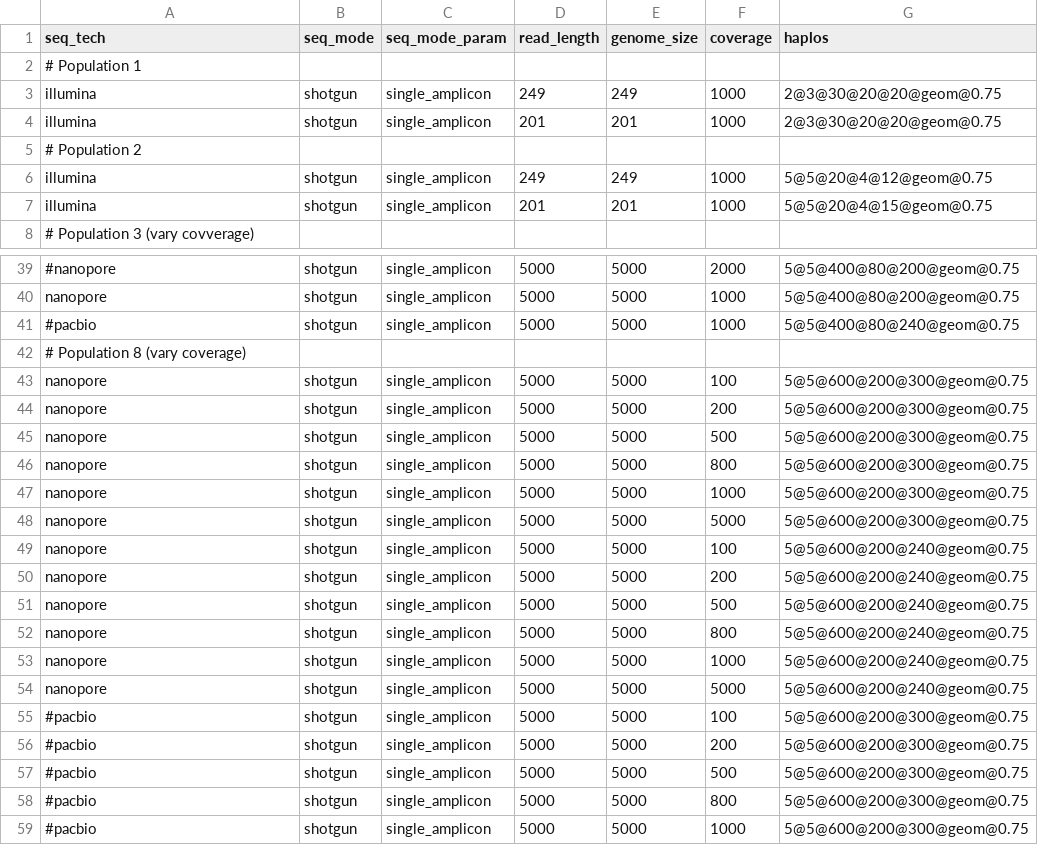
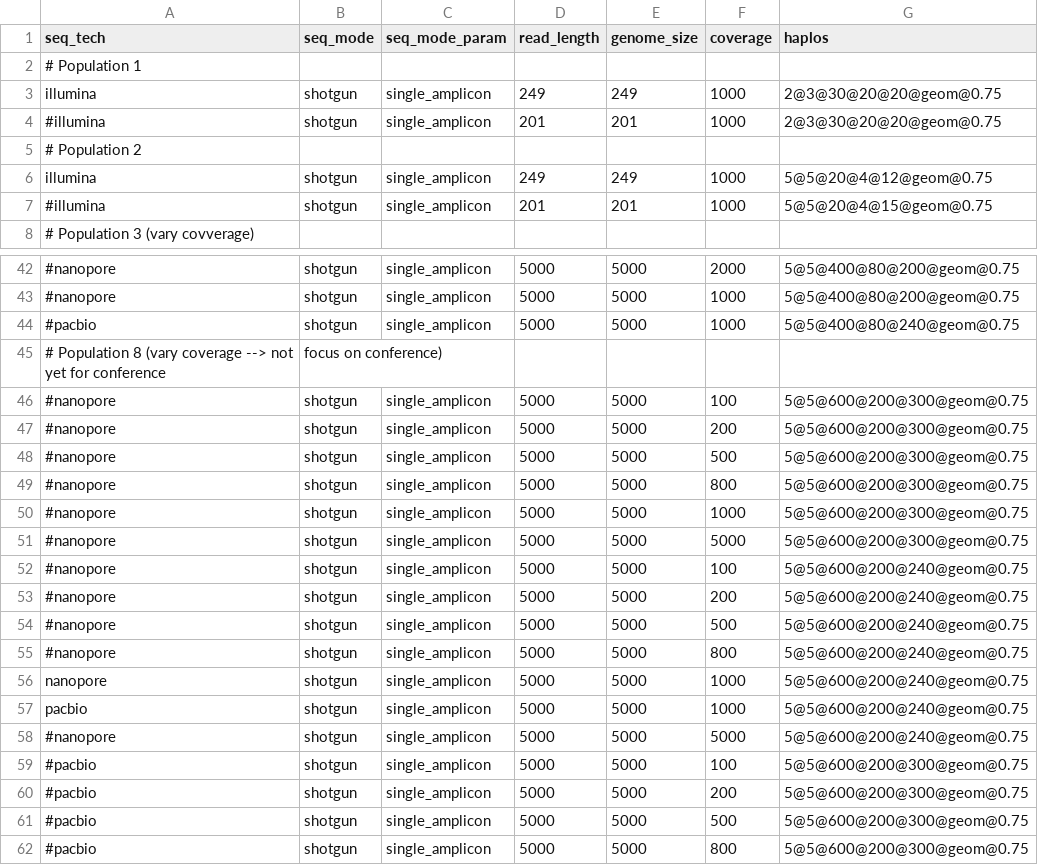
Before and after one commit to hrishikeshh/V-pipe, a CSV file: resources/auxiliary_workflows/benchmark/resources/local_haplotype_setup/config_distance/params.csv, drawn as a sheet; only a part is shown, gaps mark what is left out; the shorter side is filled out with more unchanged rows; removed rows and columns are numbered as before the commit, all else as after; the diff covers the shown part only; the diff names each change by its address in the sheet, - before the commit and + after, or states it on an @@ line.

Commit message:
[update] distance populations for conference figures

```diff
--- a/resources/auxiliary_workflows/benchmark/resources/local_haplotype_setup/config_distance/params.csv
+++ b/resources/auxiliary_workflows/benchmark/resources/local_haplotype_setup/config_distance/params.csv
-A4 (seq_tech): illumina
+A4 (seq_tech): #illumina
-A7 (seq_tech): illumina
+A7 (seq_tech): #illumina
-A43 (seq_tech): nanopore
+A43 (seq_tech): #nanopore
-row 42: # Population 8 (vary coverage)
+row 45: # Population 8 (vary coverage --> not yet for conference | focus on conference)
-A46:A55 (seq_tech): nanopore
+A46:A55 (seq_tech): #nanopore
+row 57: pacbio | shotgun | single_amplicon | 5000 | 5000 | 1000 | 5@5@600@200@240@geom@0.75
-A58 (seq_tech): nanopore
+A58 (seq_tech): #nanopore
```
Also changed, not shown: 3 added rows and 28 edited cells elsewhere in this file, 1 other file.
